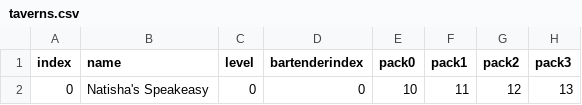
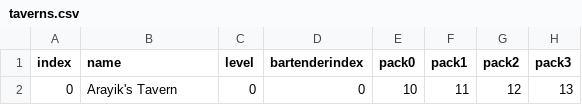
Before and after one commit to MrFuzzyPants11/StackedPirates, a CSV file: TerminalStackedPirates/Globals/SaveGameFiles/taverns.csv, drawn as a sheet; only a part is shown; the diff names each change by its address in the sheet, - before the commit and + after, or states it on an @@ line.

```diff
--- a/TerminalStackedPirates/Globals/SaveGameFiles/taverns.csv
+++ b/TerminalStackedPirates/Globals/SaveGameFiles/taverns.csv
-B2 (name): Natisha's Speakeasy
+B2 (name): Arayik's Tavern
```
Also changed, not shown: TerminalStackedPirates/Globals/SaveGameFiles/allcrews.csv, TerminalStackedPirates/Globals/SaveGameFiles/allpacks.csv, 30 other files.
